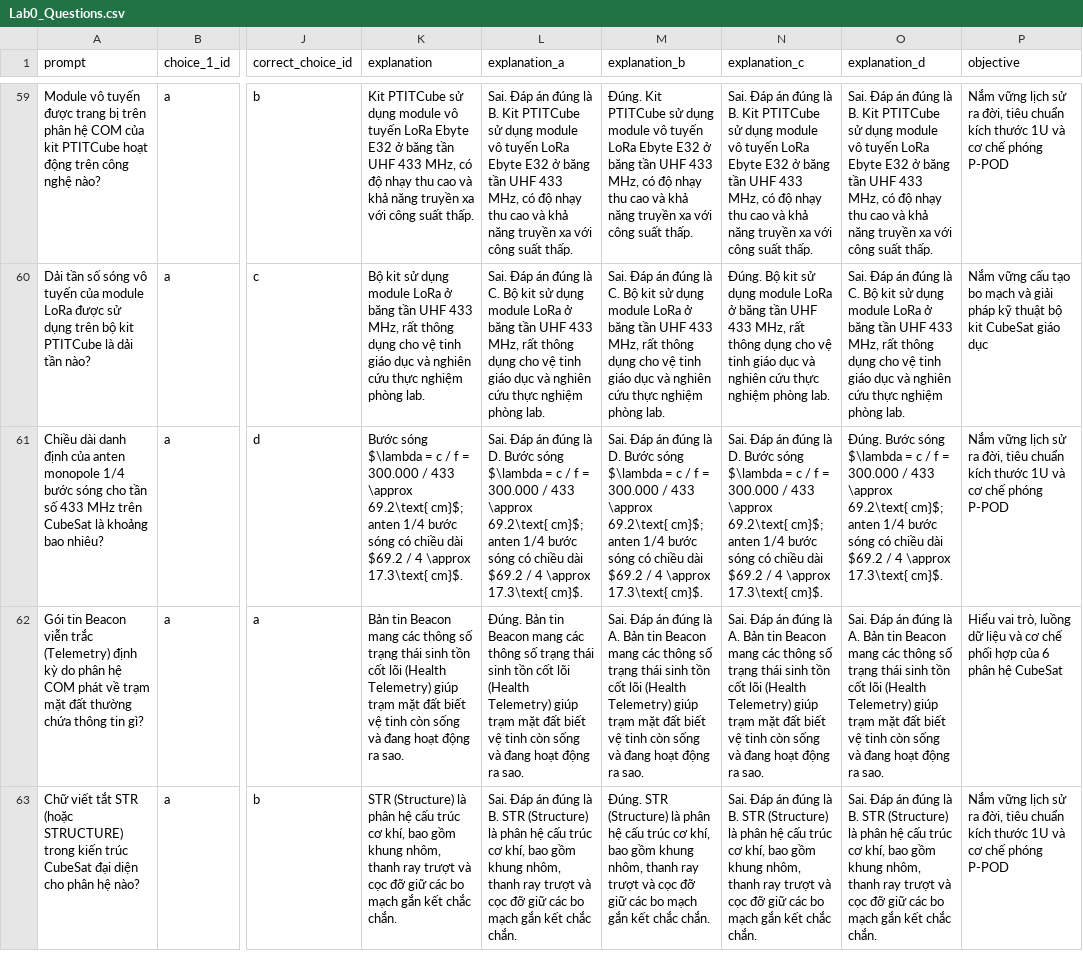
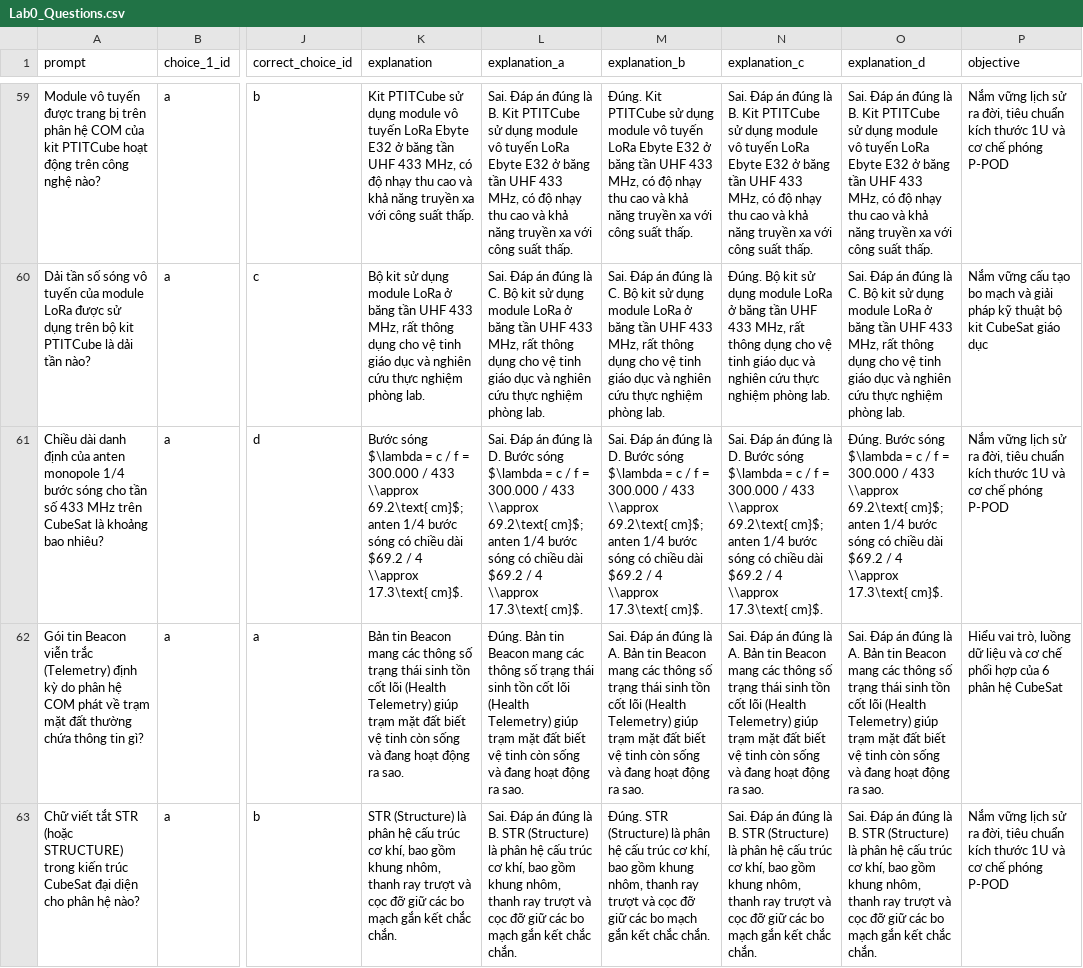
Before and after one commit to Brauuwu/PTIT-CubeSat_LMS, a CSV file: server/data/quizzes/Lab0_Questions.csv, drawn as a sheet; only a part is shown, gaps mark what is left out; the diff covers the shown part only; the diff names each change by its address in the sheet, - before the commit and + after, or states it on an @@ line.

```diff
--- a/server/data/quizzes/Lab0_Questions.csv
+++ b/server/data/quizzes/Lab0_Questions.csv
-K61 (explanation): …/ 433 \approx 69.2\text{ cm}$; anten 1/4 bước sóng có chiều dài $69.2 / 4 \approx 17.3\text{ cm}$.
+K61 (explanation): …/ 433 \\approx 69.2\text{ cm}$; anten 1/4 bước sóng có chiều dài $69.2 / 4 \\approx 17.3\text{ cm}$.
-L61 (explanation_a): …/ 433 \approx 69.2\text{ cm}$; anten 1/4 bước sóng có chiều dài $69.2 / 4 \approx 17.3\text{ cm}$.
+L61 (explanation_a): …/ 433 \\approx 69.2\text{ cm}$; anten 1/4 bước sóng có chiều dài $69.2 / 4 \\approx 17.3\text{ cm}$.
-M61 (explanation_b): …/ 433 \approx 69.2\text{ cm}$; anten 1/4 bước sóng có chiều dài $69.2 / 4 \approx 17.3\text{ cm}$.
+M61 (explanation_b): …/ 433 \\approx 69.2\text{ cm}$; anten 1/4 bước sóng có chiều dài $69.2 / 4 \\approx 17.3\text{ cm}$.
-N61 (explanation_c): …/ 433 \approx 69.2\text{ cm}$; anten 1/4 bước sóng có chiều dài $69.2 / 4 \approx 17.3\text{ cm}$.
+N61 (explanation_c): …/ 433 \\approx 69.2\text{ cm}$; anten 1/4 bước sóng có chiều dài $69.2 / 4 \\approx 17.3\text{ cm}$.
-O61 (explanation_d): …/ 433 \approx 69.2\text{ cm}$; anten 1/4 bước sóng có chiều dài $69.2 / 4 \approx 17.3\text{ cm}$.
+O61 (explanation_d): …/ 433 \\approx 69.2\text{ cm}$; anten 1/4 bước sóng có chiều dài $69.2 / 4 \\approx 17.3\text{ cm}$.
```
Also changed, not shown: 6 edited cells elsewhere in this file, server/data/quizzes/lab0_quiz_200.csv, 22 other files.
